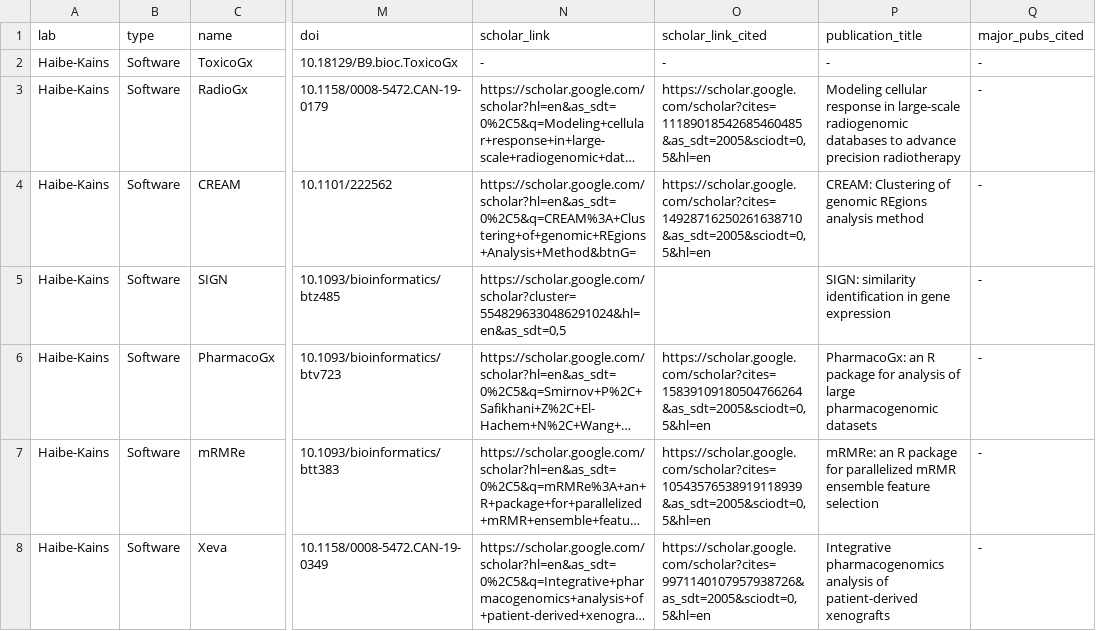
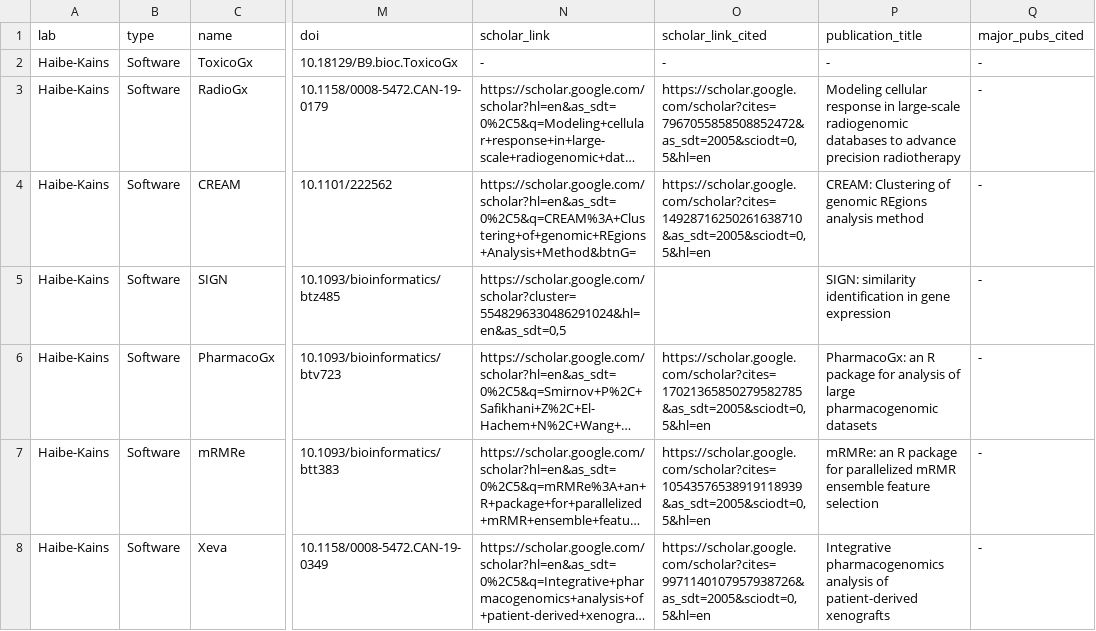
Before and after one commit to cbmp/cbmp, a CSV file: src/data/software.csv, drawn as a sheet; only a part is shown, gaps mark what is left out; long unchanged cells end in …; the diff names each change by its address in the sheet, - before the commit and + after, or states it on an @@ line.

```diff
--- a/src/data/software.csv
+++ b/src/data/software.csv
-O3 (scholar_link_cited): https://scholar.google.com/scholar?cites=11189018542685460485&as_sdt=2005&sciodt=0,5&hl=en
+O3 (scholar_link_cited): https://scholar.google.com/scholar?cites=7967055858508852472&as_sdt=2005&sciodt=0,5&hl=en
-O6 (scholar_link_cited): https://scholar.google.com/scholar?cites=15839109180504766264&as_sdt=2005&sciodt=0,5&hl=en
+O6 (scholar_link_cited): https://scholar.google.com/scholar?cites=17021365850279582785&as_sdt=2005&sciodt=0,5&hl=en
```
Also changed, not shown: src/data/webapps.csv.
